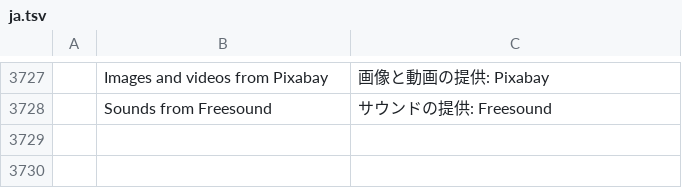
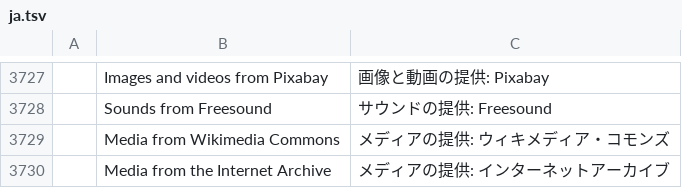
Before and after one commit to AdeThorMiwa/edith, a TSV file: crates/ui-egui/src/i18n/ja.tsv, drawn as a sheet; only a part is shown, gaps mark what is left out.

Commit message:
F05.4: Wikimedia Commons and the Internet Archive as sources (no key), one shared licence reader, and archive files chosen when you add them

```diff
--- a/crates/ui-egui/src/i18n/ja.tsv
+++ b/crates/ui-egui/src/i18n/ja.tsv
@@ -3728 +3728,3 @@
 	Sounds from Freesound	サウンドの提供: Freesound
+	Media from Wikimedia Commons	メディアの提供: ウィキメディア・コモンズ
+	Media from the Internet Archive	メディアの提供: インターネットアーカイブ
```
Also changed, not shown: crates/ui-egui/src/i18n/es.tsv, crates/ui-egui/src/i18n/zh-cn.tsv, 14 other files.
